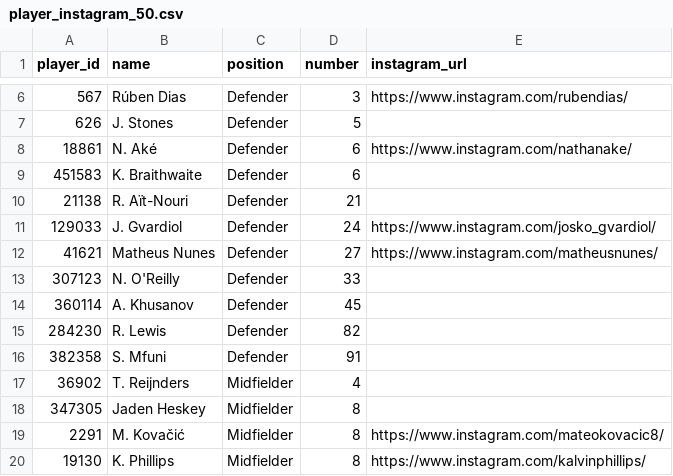
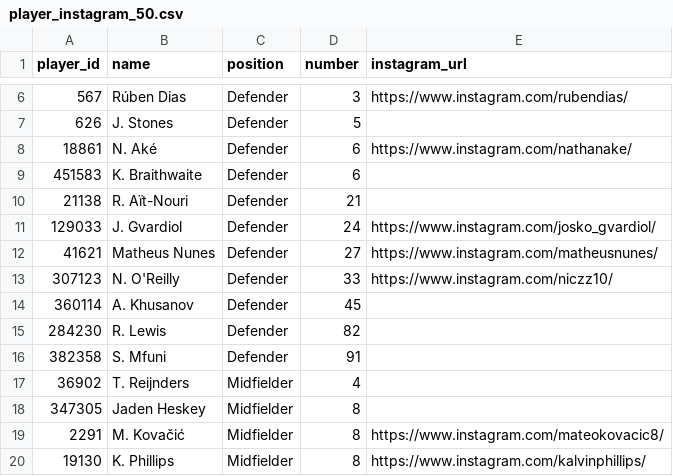
Before and after one commit to igrekplus/football-delay-watching, a CSV file: data/player_instagram_50.csv, drawn as a sheet; only a part is shown, gaps mark what is left out.

Commit message:
docs: update instagram URL for Nico O'Reilly

```diff
--- a/data/player_instagram_50.csv
+++ b/data/player_instagram_50.csv
@@ -12,3 +12,3 @@ player_id,name,position,number,instagram_url
 41621,Matheus Nunes,Defender,27,https://www.instagram.com/matheusnunes/
-307123,N. O'Reilly,Defender,33,
+307123,N. O'Reilly,Defender,33,https://www.instagram.com/niczz10/
 360114,A. Khusanov,Defender,45,
```
